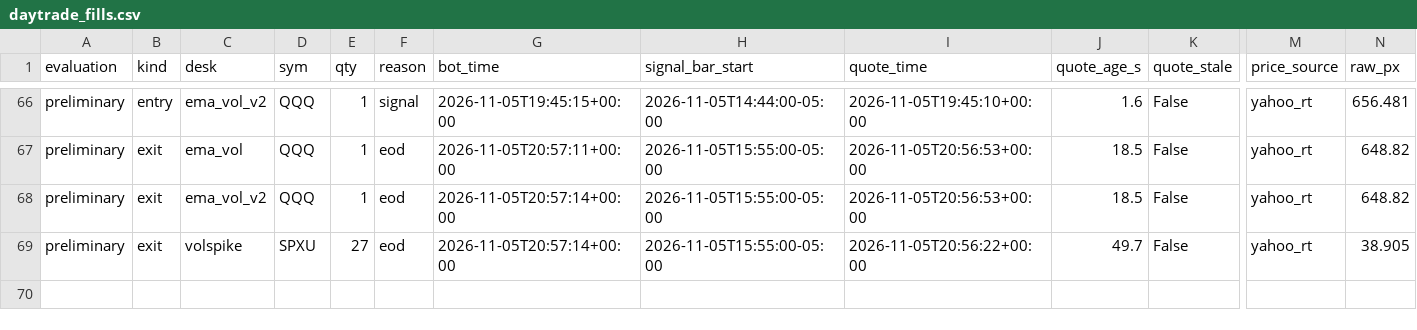
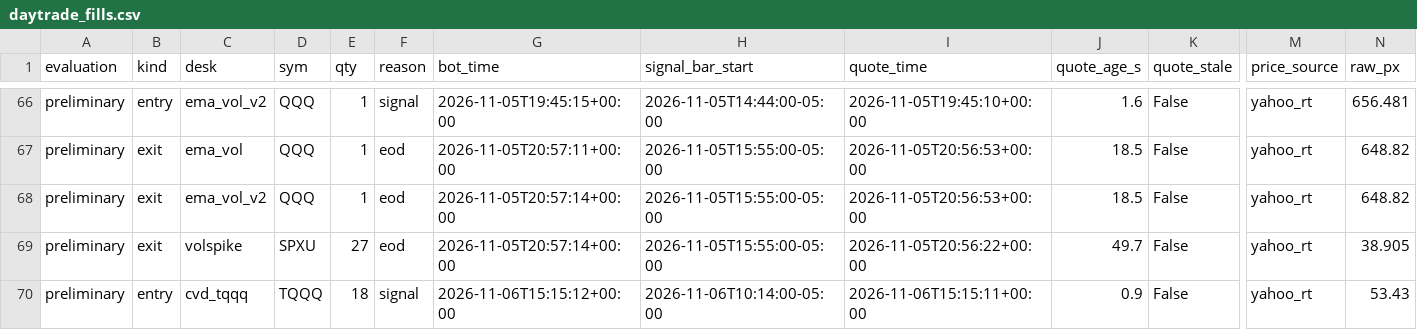
Before and after one commit to vivekgomathinayagam-ux/Trading-lab, a CSV file: ledger/daytrade_fills.csv, drawn as a sheet; only a part is shown, gaps mark what is left out; rows hold the shown columns only; the diff names each change by its address in the sheet, - before the commit and + after, or states it on an @@ line.

Commit message:
snapshot 2026-11-06T10:15-05:00

```diff
--- a/ledger/daytrade_fills.csv
+++ b/ledger/daytrade_fills.csv
+row 70: preliminary | entry | cvd_tqqq | TQQQ | 18 | signal | 2026-11-06T15:15:12+00:00 | 2026-11-06T10:14:00-05:00 | 2026-11-06T15:15:11+00:00 | 0.9 | False | yahoo_rt | 53.43
```
